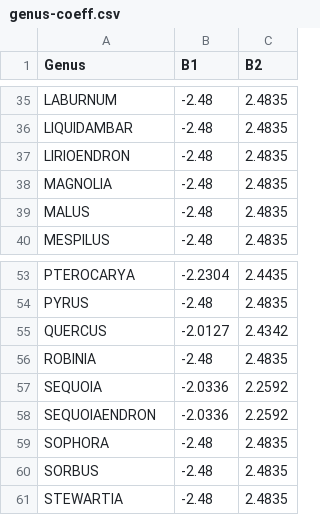
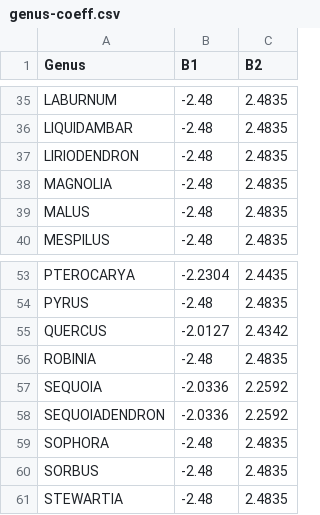
Before and after one commit to IvanHernand/DataVis, a CSV file: genus-coeff.csv, drawn as a sheet; only a part is shown, gaps mark what is left out.

Commit message:
Update genus-coeff.csv
 corrected names:

LIRIODENDRON
SEQUOIADENDRON

```diff
--- a/genus-coeff.csv
+++ b/genus-coeff.csv
@@ -36,3 +36,3 @@ LABURNUM,-2.48,2.4835
 LIQUIDAMBAR,-2.48,2.4835
-LIRIOENDRON,-2.48,2.4835
+LIRIODENDRON,-2.48,2.4835
 MAGNOLIA,-2.48,2.4835
@@ -57,3 +57,3 @@ ROBINIA,-2.48,2.4835
 SEQUOIA,-2.0336,2.2592
-SEQUOIAENDRON,-2.0336,2.2592
+SEQUOIADENDRON,-2.0336,2.2592
 SOPHORA,-2.48,2.4835
```
